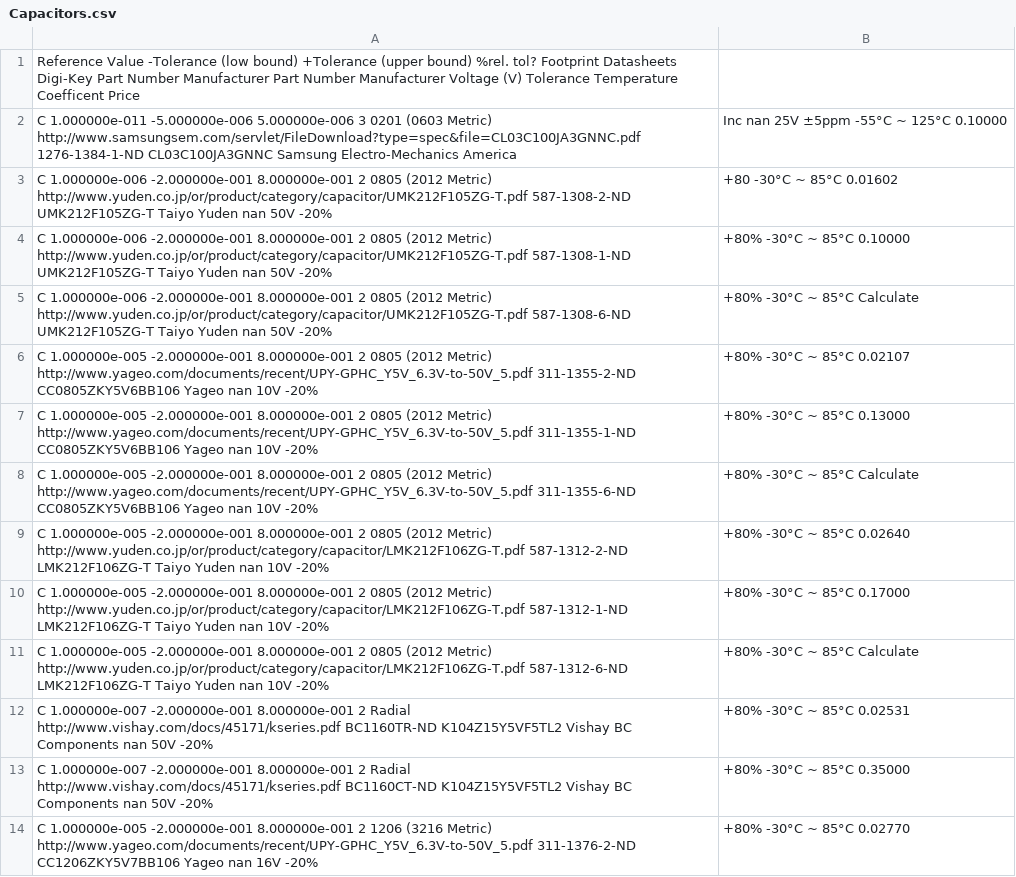
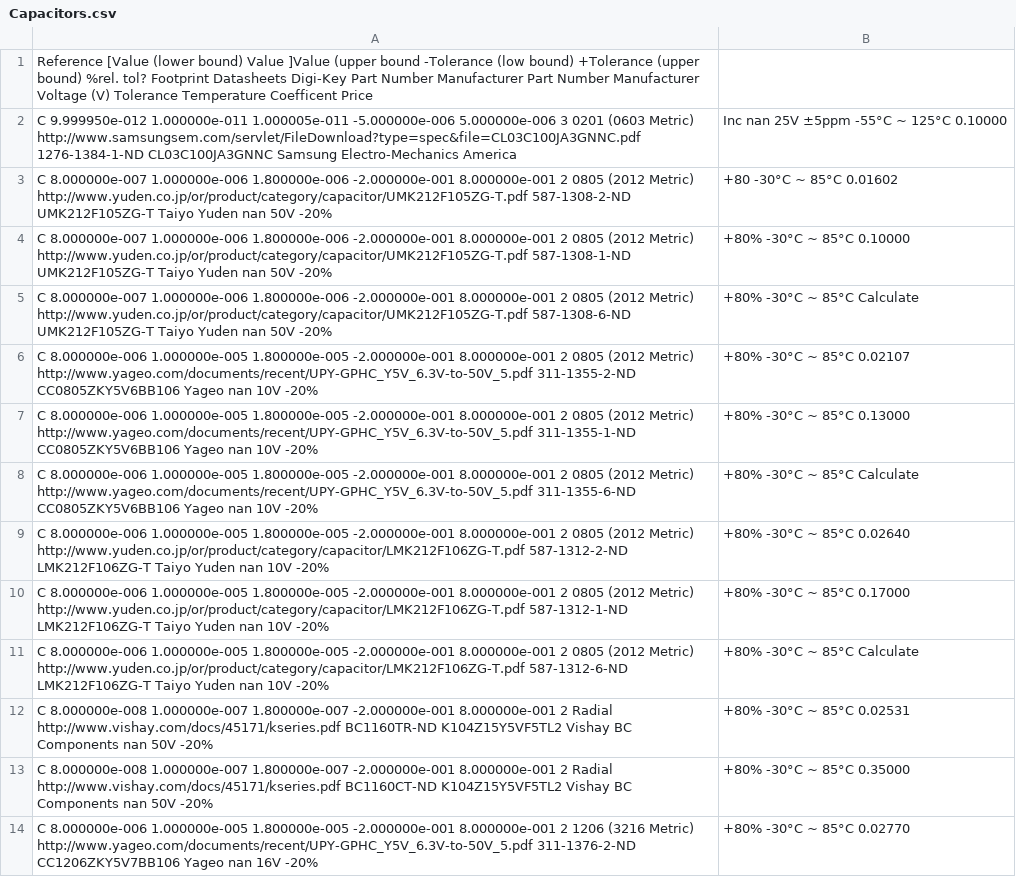
Before and after one commit to TheTesla/DigiKeyCSV2KiCadSCHpatcher, a CSV file: Capacitors.csv, drawn as a sheet; only a part is shown; the diff covers the shown part only; the diff names each change by its address in the sheet, - before the commit and + after, or states it on an @@ line.

```diff
--- a/Capacitors.csv
+++ b/Capacitors.csv
-A1: Reference Value -Tolerance (low…
+A1: Reference [Value (lower bound) Value ]Value (upper bound -Tolerance (low…
-A2: C 1.000000e-011 -5.000000e-006 5.000000e-006…
+A2: C 9.999950e-012 1.000000e-011 1.000005e-011 -5.000000e-006 5.000000e-006…
-A3: C 1.000000e-006 -2.000000e-001 8.000000e-001…
+A3: C 8.000000e-007 1.000000e-006 1.800000e-006 -2.000000e-001 8.000000e-001…
-A4: C 1.000000e-006 -2.000000e-001 8.000000e-001…
+A4: C 8.000000e-007 1.000000e-006 1.800000e-006 -2.000000e-001 8.000000e-001…
-A5: C 1.000000e-006 -2.000000e-001 8.000000e-001…
+A5: C 8.000000e-007 1.000000e-006 1.800000e-006 -2.000000e-001 8.000000e-001…
-A6: C 1.000000e-005 -2.000000e-001 8.000000e-001…
+A6: C 8.000000e-006 1.000000e-005 1.800000e-005 -2.000000e-001 8.000000e-001…
-A7: C 1.000000e-005 -2.000000e-001 8.000000e-001…
+A7: C 8.000000e-006 1.000000e-005 1.800000e-005 -2.000000e-001 8.000000e-001…
-A8: C 1.000000e-005 -2.000000e-001 8.000000e-001…
+A8: C 8.000000e-006 1.000000e-005 1.800000e-005 -2.000000e-001 8.000000e-001…
-A9: C 1.000000e-005 -2.000000e-001 8.000000e-001…
+A9: C 8.000000e-006 1.000000e-005 1.800000e-005 -2.000000e-001 8.000000e-001…
-A10: C 1.000000e-005 -2.000000e-001 8.000000e-001…
+A10: C 8.000000e-006 1.000000e-005 1.800000e-005 -2.000000e-001 8.000000e-001…
-A11: C 1.000000e-005 -2.000000e-001 8.000000e-001…
+A11: C 8.000000e-006 1.000000e-005 1.800000e-005 -2.000000e-001 8.000000e-001…
-A12: C 1.000000e-007 -2.000000e-001 8.000000e-001…
+A12: C 8.000000e-008 1.000000e-007 1.800000e-007 -2.000000e-001 8.000000e-001…
-A13: C 1.000000e-007 -2.000000e-001 8.000000e-001…
+A13: C 8.000000e-008 1.000000e-007 1.800000e-007 -2.000000e-001 8.000000e-001…
-A14: C 1.000000e-005 -2.000000e-001 8.000000e-001…
+A14: C 8.000000e-006 1.000000e-005 1.800000e-005 -2.000000e-001 8.000000e-001…
```
Also changed, not shown: 123 edited cells elsewhere in this file, Resistors.csv, 9 other files.
